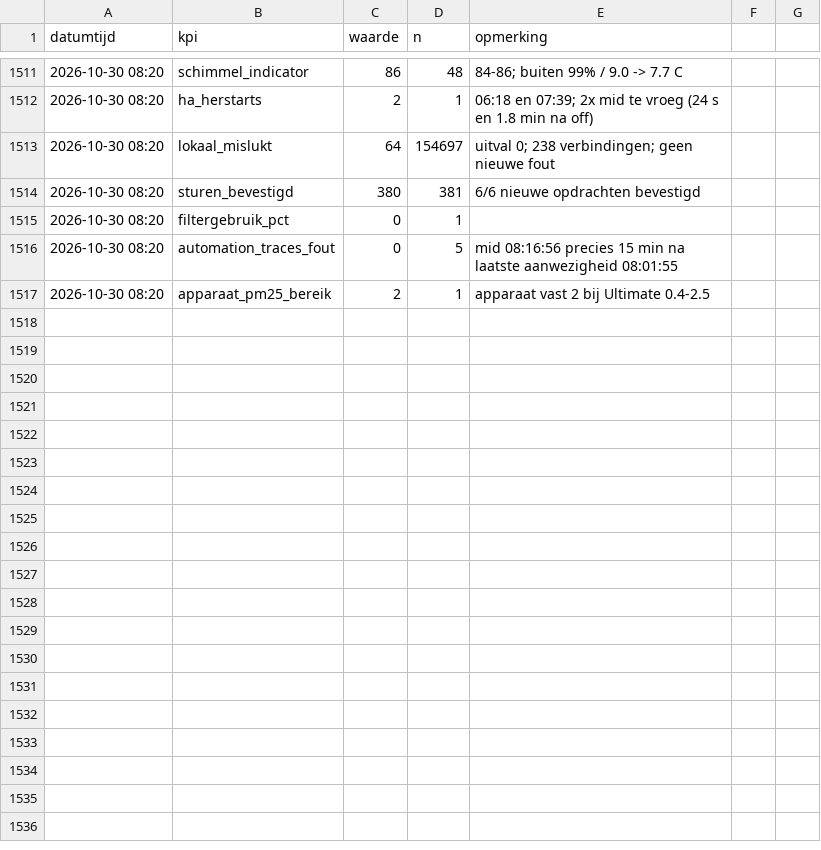
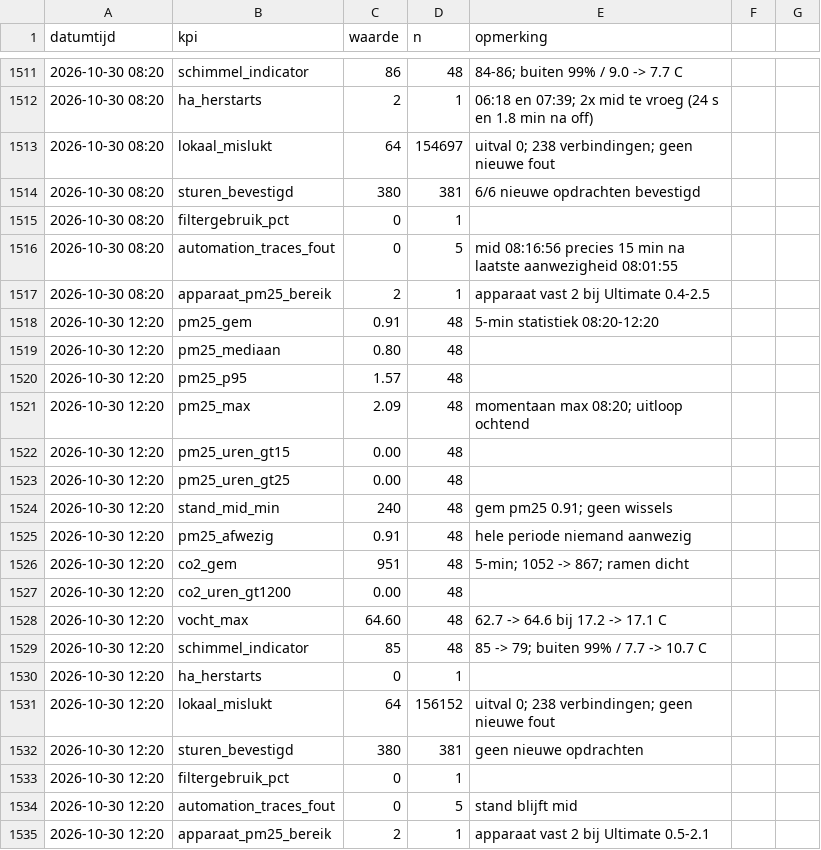
Before and after one commit to Roedie84/Energy-Management-System, a CSV file: LUCHT.csv, drawn as a sheet; only a part is shown, gaps mark what is left out; the diff names each change by its address in the sheet, - before the commit and + after, or states it on an @@ line.

```diff
--- a/LUCHT.csv
+++ b/LUCHT.csv
+row 1518: 2026-10-30 12:20 | pm25_gem | 0.91 | 48 | 5-min statistiek 08:20-12:20
+row 1519: 2026-10-30 12:20 | pm25_mediaan | 0.80 | 48
+row 1520: 2026-10-30 12:20 | pm25_p95 | 1.57 | 48
+row 1521: 2026-10-30 12:20 | pm25_max | 2.09 | 48 | momentaan max 08:20; uitloop ochtend
+row 1522: 2026-10-30 12:20 | pm25_uren_gt15 | 0.00 | 48
+row 1523: 2026-10-30 12:20 | pm25_uren_gt25 | 0.00 | 48
+row 1524: 2026-10-30 12:20 | stand_mid_min | 240 | 48 | gem pm25 0.91; geen wissels
+row 1525: 2026-10-30 12:20 | pm25_afwezig | 0.91 | 48 | hele periode niemand aanwezig
+row 1526: 2026-10-30 12:20 | co2_gem | 951 | 48 | 5-min; 1052 -> 867; ramen dicht
+row 1527: 2026-10-30 12:20 | co2_uren_gt1200 | 0.00 | 48
+row 1528: 2026-10-30 12:20 | vocht_max | 64.60 | 48 | 62.7 -> 64.6 bij 17.2 -> 17.1 C
+row 1529: 2026-10-30 12:20 | schimmel_indicator | 85 | 48 | 85 -> 79; buiten 99% / 7.7 -> 10.7 C
+row 1530: 2026-10-30 12:20 | ha_herstarts | 0 | 1
+row 1531: 2026-10-30 12:20 | lokaal_mislukt | 64 | 156152 | uitval 0; 238 verbindingen; geen nieuwe fout
+row 1532: 2026-10-30 12:20 | sturen_bevestigd | 380 | 381 | geen nieuwe opdrachten
+row 1533: 2026-10-30 12:20 | filtergebruik_pct | 0 | 1
+row 1534: 2026-10-30 12:20 | automation_traces_fout | 0 | 5 | stand blijft mid
+row 1535: 2026-10-30 12:20 | apparaat_pm25_bereik | 2 | 1 | apparaat vast 2 bij Ultimate 0.5-2.1
```
Also changed, not shown: 1 other file.
